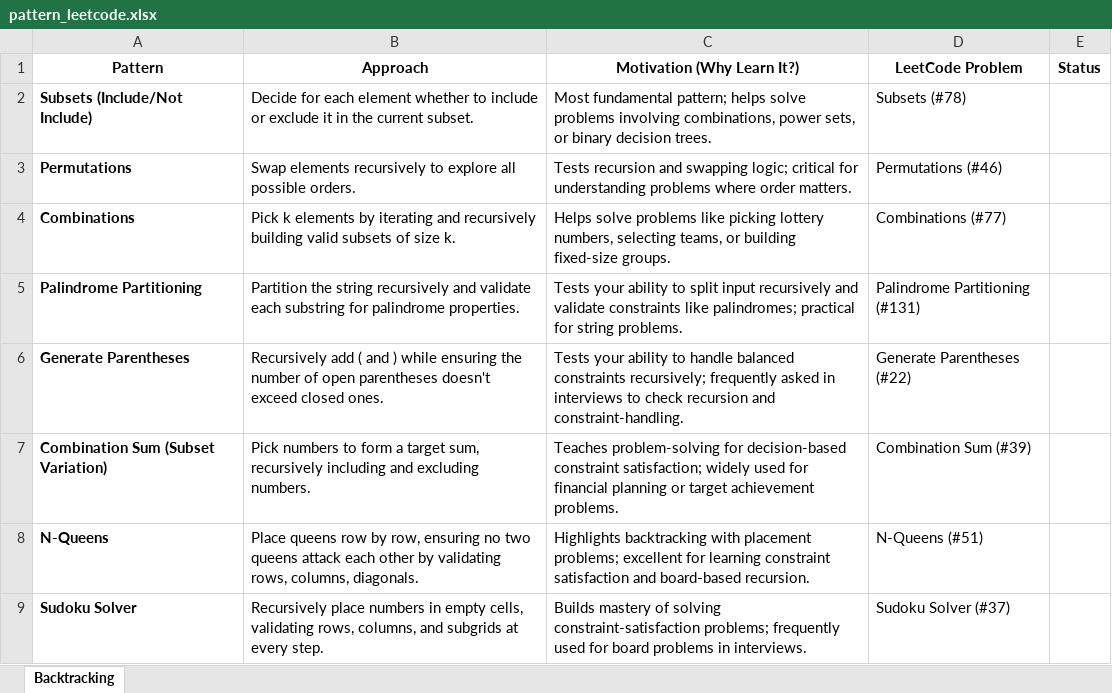
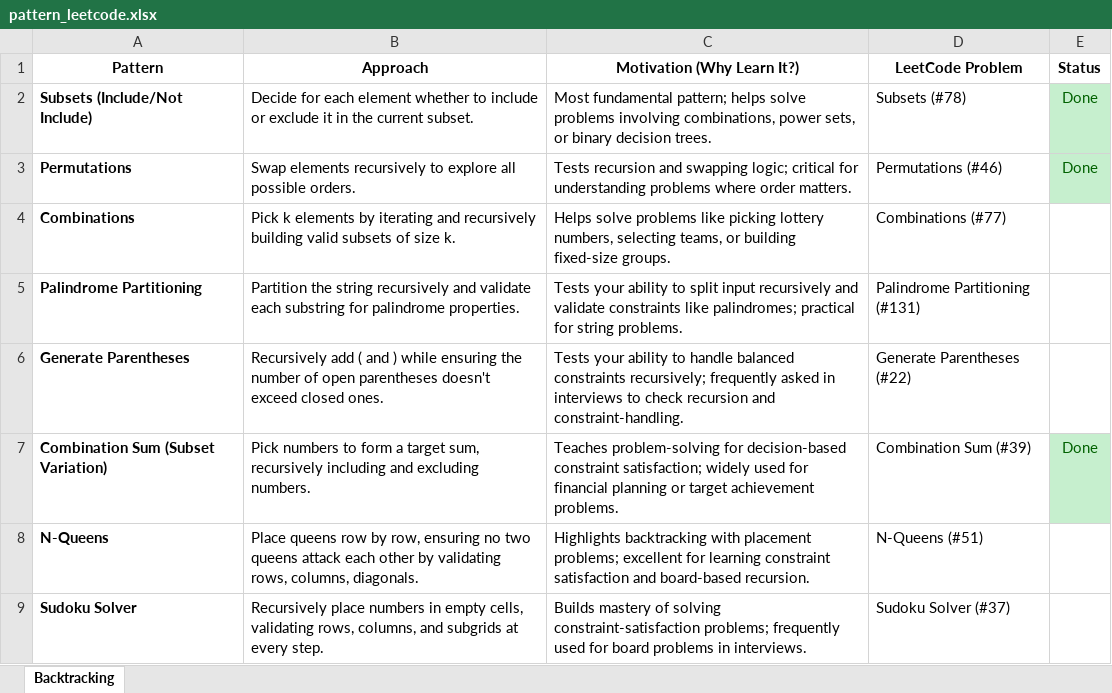
Before and after one commit to BhavaniIT/Leetcode-Solutions, an Excel workbook: pattern_leetcode.xlsx, sheet Backtracking, drawn as a sheet; only a part is shown; values as stored, in another font and other column widths than the file's, no borders; conditional formats not drawn; the diff names each change by its address in the sheet, - before the commit and + after, or states it on an @@ line.

Commit message:
Finished topics

```diff
--- a/pattern_leetcode.xlsx (sheet Backtracking)
+++ b/pattern_leetcode.xlsx (sheet Backtracking)
-E2:E3 (Status): (empty)
+E2:E3 (Status): Done
-E2:E3 fill: none
+E2:E3 fill: #C6EFCE
-E7 (Status): (empty)
+E7 (Status): Done
-E7 fill: none
+E7 fill: #C6EFCE
```
